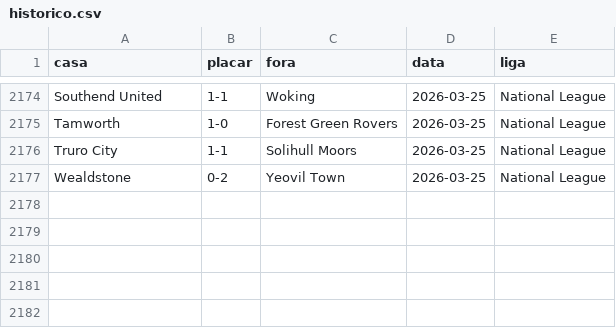
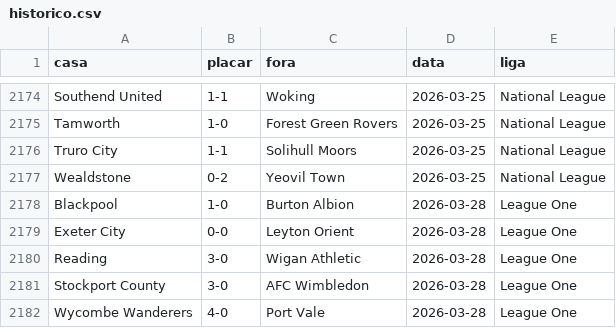
Before and after one commit to AlexTorres10/bbi-placares, a CSV file: data/historico.csv, drawn as a sheet; only a part is shown, gaps mark what is left out; the diff names each change by its address in the sheet, - before the commit and + after, or states it on an @@ line.

```diff
--- a/data/historico.csv
+++ b/data/historico.csv
+row 2178: Blackpool | 1-0 | Burton Albion | 2026-03-28 | League One
+row 2179: Exeter City | 0-0 | Leyton Orient | 2026-03-28 | League One
+row 2180: Reading | 3-0 | Wigan Athletic | 2026-03-28 | League One
+row 2181: Stockport County | 3-0 | AFC Wimbledon | 2026-03-28 | League One
+row 2182: Wycombe Wanderers | 4-0 | Port Vale | 2026-03-28 | League One
```
Also changed, not shown: data/posicoes.csv, 1 other file.
